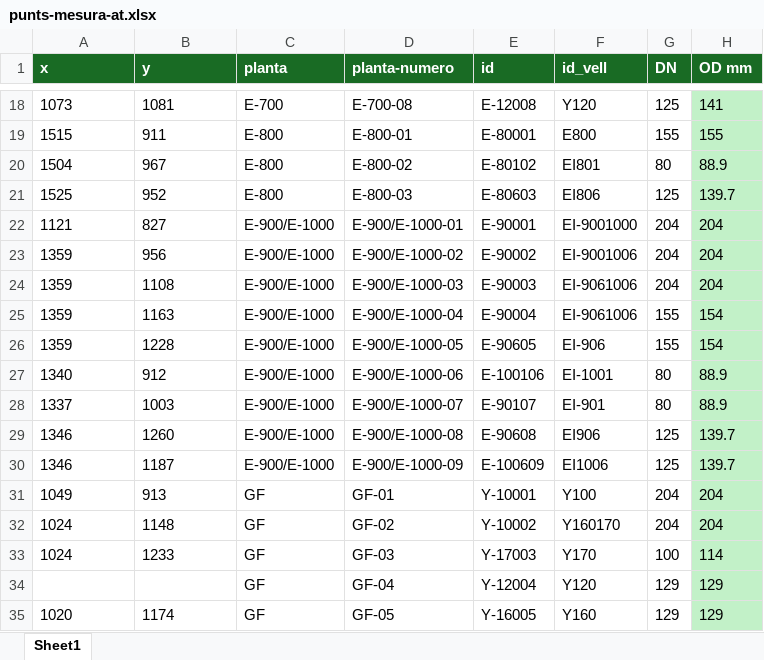
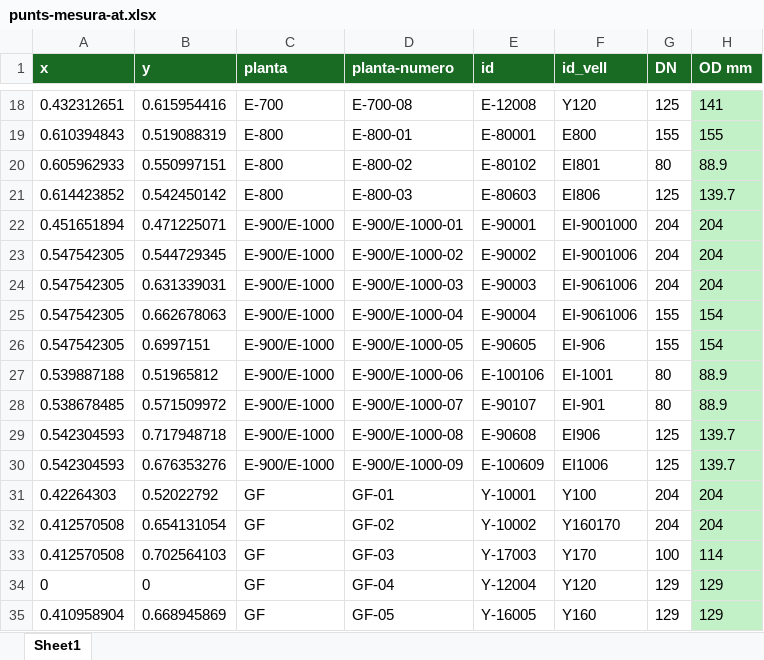
Before and after one commit to LeoDaVinci16/sxs, an Excel workbook: data/punts/punts-mesura-at.xlsx, sheet Sheet1, drawn as a sheet; only a part is shown, gaps mark what is left out; values as stored, in another font and other column widths than the file's, no borders; the diff covers the shown part only; the diff names each change by its address in the sheet, - before the commit and + after, or states it on an @@ line.

```diff
--- a/data/punts/punts-mesura-at.xlsx (sheet Sheet1)
+++ b/data/punts/punts-mesura-at.xlsx (sheet Sheet1)
-A18 (x): 1073
+A18 (x): 0.432312651
-B18 (y): 1081
+B18 (y): 0.615954416
-A19 (x): 1515
+A19 (x): 0.610394843
-B19 (y): 911
+B19 (y): 0.519088319
-A20 (x): 1504
+A20 (x): 0.605962933
-B20 (y): 967
+B20 (y): 0.550997151
-A21 (x): 1525
+A21 (x): 0.614423852
-B21 (y): 952
+B21 (y): 0.542450142
-A22 (x): 1121
+A22 (x): 0.451651894
-B22 (y): 827
+B22 (y): 0.471225071
-A23:A26 (x): 1359
+A23:A26 (x): 0.547542305
-B23 (y): 956
+B23 (y): 0.544729345
-B24 (y): 1108
+B24 (y): 0.631339031
-B25 (y): 1163
+B25 (y): 0.662678063
-B26 (y): 1228
+B26 (y): 0.6997151
-A27 (x): 1340
+A27 (x): 0.539887188
-B27 (y): 912
+B27 (y): 0.51965812
-A28 (x): 1337
+A28 (x): 0.538678485
-B28 (y): 1003
+B28 (y): 0.571509972
-A29:A30 (x): 1346
+A29:A30 (x): 0.542304593
-B29 (y): 1260
+B29 (y): 0.717948718
-B30 (y): 1187
+B30 (y): 0.676353276
-A31 (x): 1049
+A31 (x): 0.42264303
-B31 (y): 913
+B31 (y): 0.52022792
-A32:A33 (x): 1024
+A32:A33 (x): 0.412570508
-B32 (y): 1148
+B32 (y): 0.654131054
-B33 (y): 1233
+B33 (y): 0.702564103
-A34 (x): (empty)
+A34 (x): 0
-B34 (y): (empty)
+B34 (y): 0
-A35 (x): 1020
+A35 (x): 0.410958904
-B35 (y): 1174
+B35 (y): 0.668945869
```
Also changed, not shown: 2 added rows and 104 edited cells elsewhere in this sheet, 4 other files.
